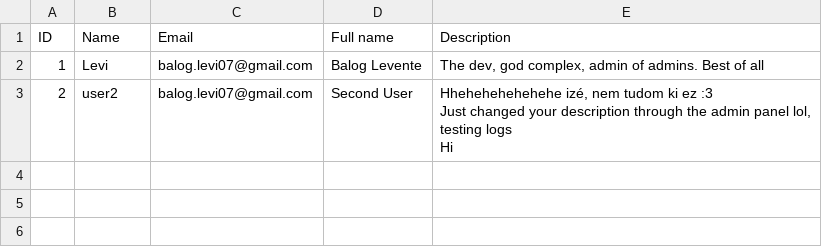
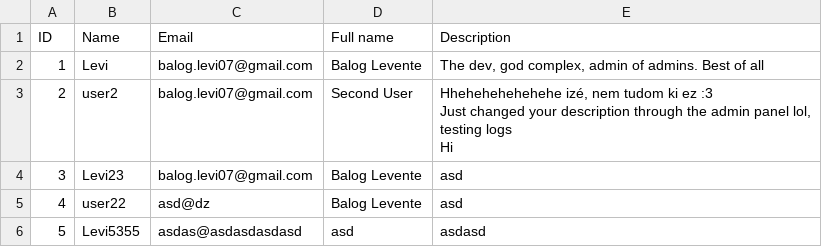
Before and after one commit to Levvi07/Webmanager, a CSV file: data/users.csv, drawn as a sheet; the diff names each change by its address in the sheet, - before the commit and + after, or states it on an @@ line.

```diff
--- a/data/users.csv
+++ b/data/users.csv
+row 4: 3 | Levi23 | balog.levi07@gmail.com | Balog Levente | asd
+row 5: 4 | user22 | asd@dz | Balog Levente | asd
+row 6: 5 | Levi5355 | asdas@asdasdasdasd | asd | asdasd
```
Also changed, not shown: data/tokens.csv, 17 other files.
